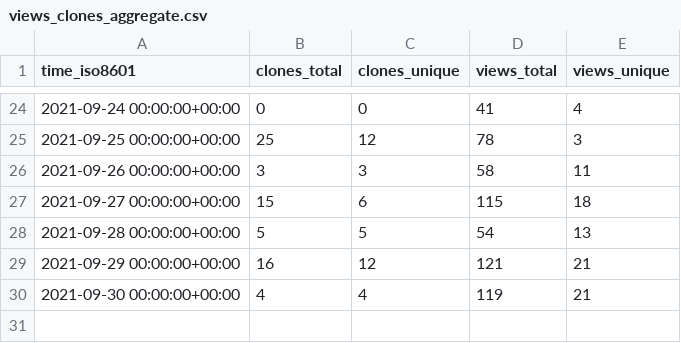
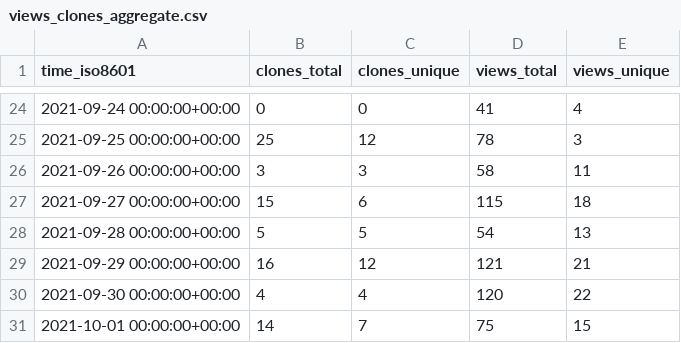
Before and after one commit to jscyo/repo-stats, a CSV file: supertokens/supertokens-auth-react/ghrs-data/views_clones_aggregate.csv, drawn as a sheet; only a part is shown, gaps mark what is left out.

```diff
--- a/supertokens/supertokens-auth-react/ghrs-data/views_clones_aggregate.csv
+++ b/supertokens/supertokens-auth-react/ghrs-data/views_clones_aggregate.csv
@@ -29,2 +29,3 @@ time_iso8601,clones_total,clones_unique,views_total,views_unique
 2021-09-29 00:00:00+00:00,16,12,121,21
-2021-09-30 00:00:00+00:00,4,4,119,21
+2021-09-30 00:00:00+00:00,4,4,120,22
+2021-10-01 00:00:00+00:00,14,7,75,15
```
Also changed, not shown: 1 other file.
